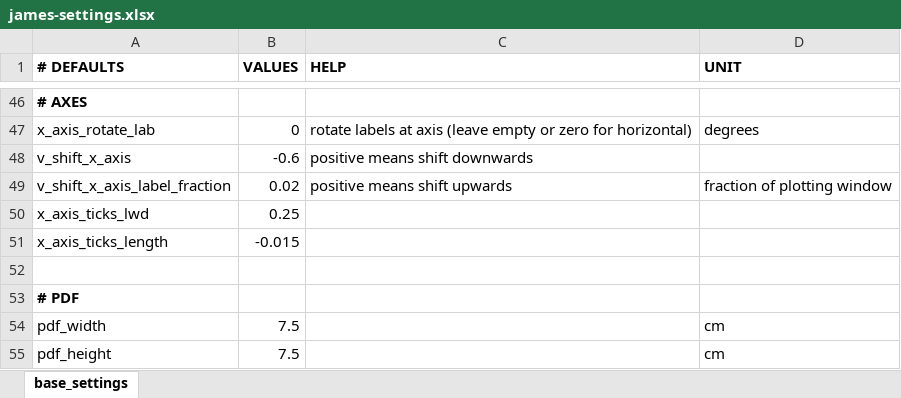
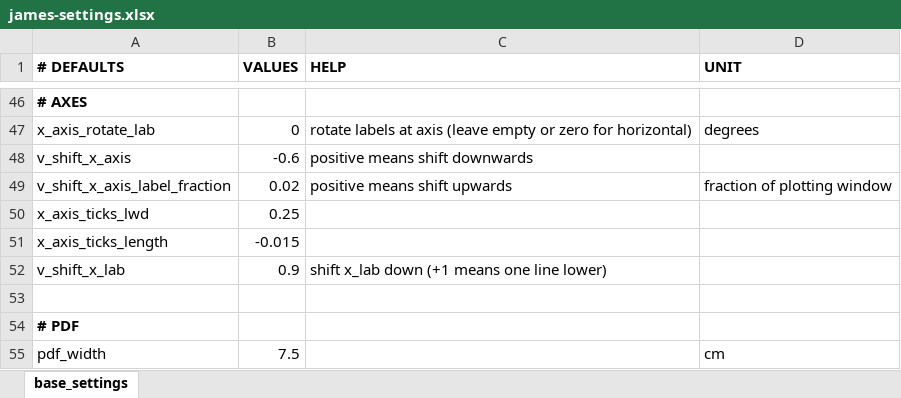
Before and after one commit to data-science-made-easy/james-old, an Excel workbook: inst/extdata/james-settings.xlsx, sheet base_settings, drawn as a sheet; only a part is shown, gaps mark what is left out; the shorter side is filled out with more unchanged rows; values as stored, in another font and other column widths than the file's, no borders; the diff names each change by its address in the sheet, - before the commit and + after, or states it on an @@ line.

```diff
--- a/inst/extdata/james-settings.xlsx (sheet base_settings)
+++ b/inst/extdata/james-settings.xlsx (sheet base_settings)
+row 52: v_shift_x_lab | 0.9 | shift x_lab down (+1 means one line lower)
```
Also changed, not shown: 1 other file.
